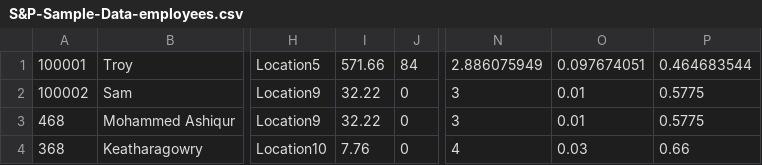
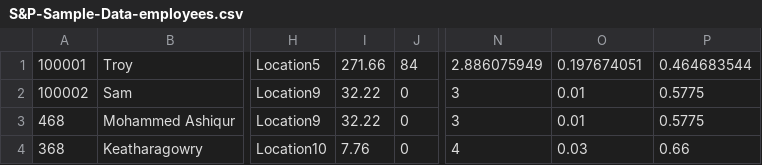
Before and after one commit to majorperk-employee/marketplace-service, a CSV file: src/main/resources/S&P-Sample-Data-employees.csv, drawn as a sheet; only a part is shown, gaps mark what is left out; the diff names each change by its address in the sheet, - before the commit and + after, or states it on an @@ line.

Commit message:
updated default user

```diff
--- a/src/main/resources/S&P-Sample-Data-employees.csv
+++ b/src/main/resources/S&P-Sample-Data-employees.csv
-I1: 571.66
+I1: 271.66
-O1: 0.097674051
+O1: 0.197674051
```
